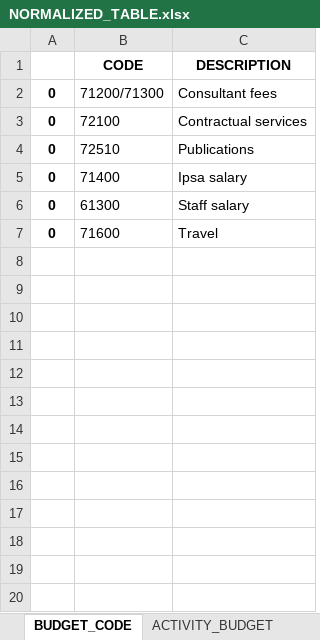
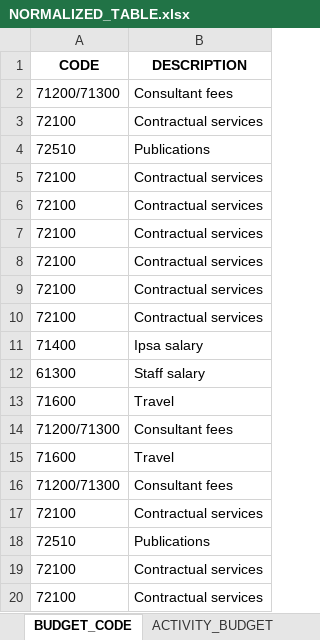
Before and after one commit to Izzywa/AWP, an Excel workbook: NORMALIZED_TABLE.xlsx, sheet BUDGET_CODE, drawn as a sheet; only a part is shown; values as stored, in another font and other column widths than the file's, no borders; removed rows and columns are numbered as before the commit, all else as after; the diff covers the shown part only; the diff names each change by its address in the sheet, - before the commit and + after, or states it on an @@ line.

```diff
--- a/NORMALIZED_TABLE.xlsx (sheet BUDGET_CODE)
+++ b/NORMALIZED_TABLE.xlsx (sheet BUDGET_CODE)
-column A, rows 2-7: all 0
+row 5: 72100 | Contractual services
+row 6: 72100 | Contractual services
+row 7: 72100 | Contractual services
+row 8: 72100 | Contractual services
+row 9: 72100 | Contractual services
+row 10: 72100 | Contractual services
+row 14: 71200/71300 | Consultant fees
+row 15: 71600 | Travel
+row 16: 71200/71300 | Consultant fees
+row 17: 72100 | Contractual services
+row 18: 72510 | Publications
+row 19: 72100 | Contractual services
+row 20: 72100 | Contractual services
```
Also changed, not shown: 9 added rows elsewhere in this sheet, sheet INDICATOR, sheet PLANNED_ACTIVITY, sheet ACTIVITY_BUDGET, sheet ACTIVITY_COUNTRY, sheet OUTPUT, sheet PROJECT_RESOURCE, 4 more sheets, 2 other files.
